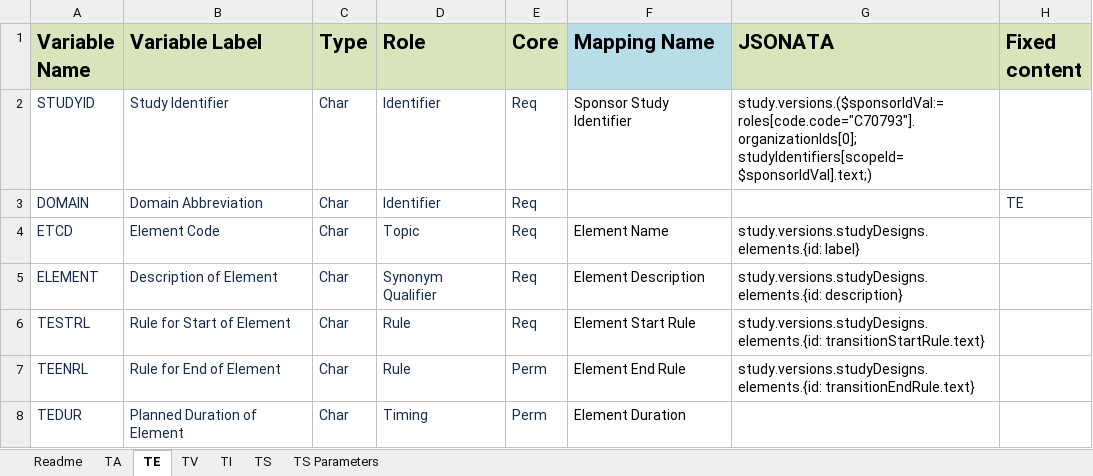
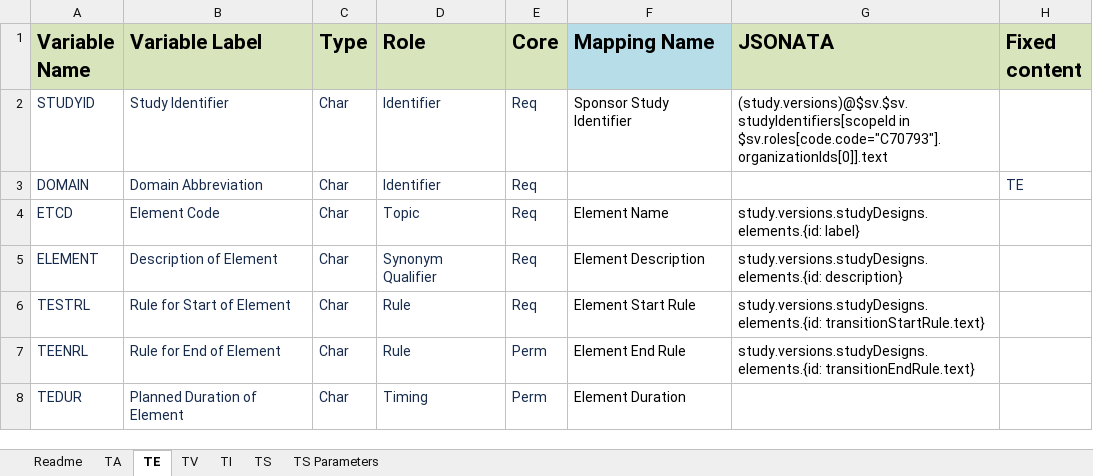
Before and after one commit to ClinLine/USDM_SDTM_mapper, an Excel workbook: Maps/sdtm_mapping_paths.xlsx, sheet TE, drawn as a sheet; values as stored, in another font and other column widths than the file's, no borders; the diff names each change by its address in the sheet, - before the commit and + after, or states it on an @@ line.

Commit message:
improved STUDYID mapping

```diff
--- a/Maps/sdtm_mapping_paths.xlsx (sheet TE)
+++ b/Maps/sdtm_mapping_paths.xlsx (sheet TE)
-G2 (JSONATA): study.versions.($sponsorIdVal:=roles[code.code="C70793"].organizationIds[0]; studyIdentifiers[scopeId=$sponsorIdVal].text;)
+G2 (JSONATA): (study.versions)@$sv.$sv.studyIdentifiers[scopeId in $sv.roles[code.code="C70793"].organizationIds[0]].text
```
Also changed, not shown: sheet TI, sheet TV, sheet TA, sheet TS.
